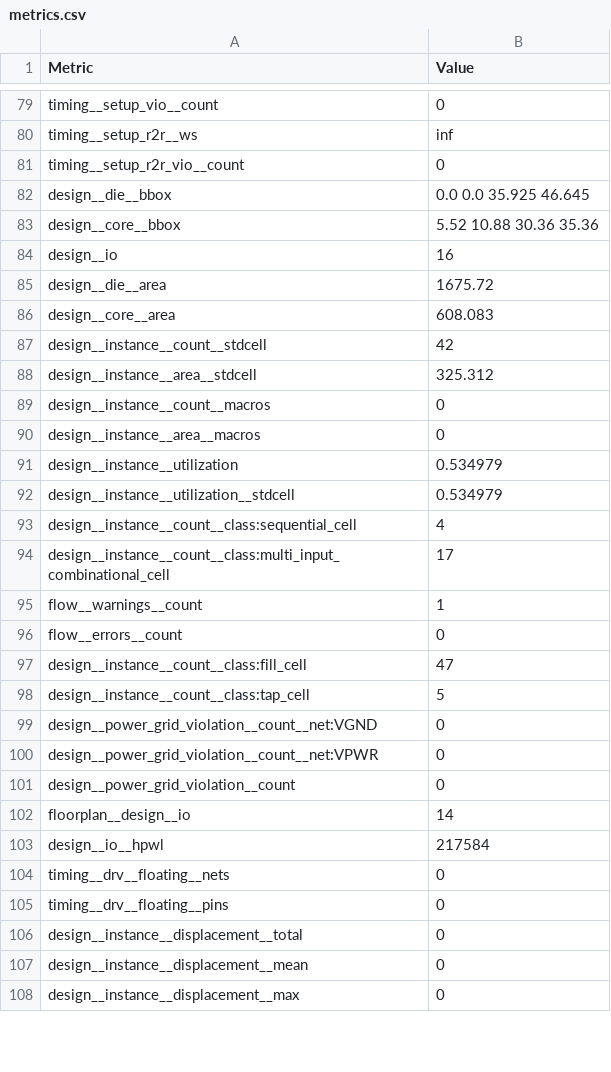
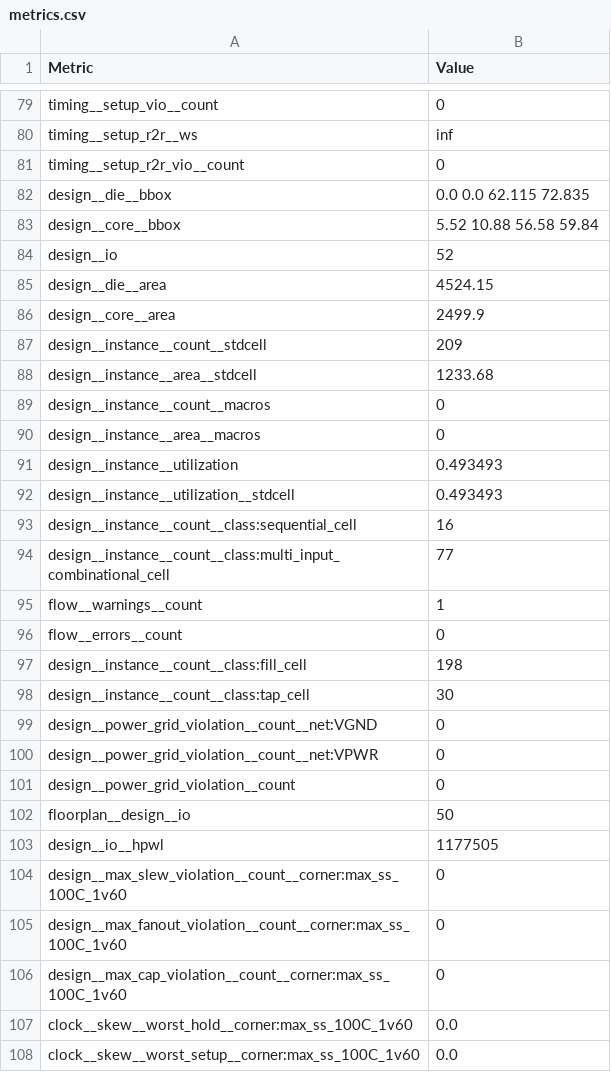
Before and after one commit to fkwilken/macro_testing, a CSV file: macros/rcAdder/metrics.csv, drawn as a sheet; only a part is shown, gaps mark what is left out; the shorter side is filled out with more unchanged rows; the diff covers the shown part only.

```diff
--- a/macros/rcAdder/metrics.csv
+++ b/macros/rcAdder/metrics.csv
@@ -81,19 +81,19 @@ timing__setup_r2r__ws,inf
 timing__setup_r2r_vio__count,0
-design__die__bbox,0.0 0.0 35.925 46.645
-design__core__bbox,5.52 10.88 30.36 35.36
-design__io,16
-design__die__area,1675.72
-design__core__area,608.083
-design__instance__count__stdcell,42
-design__instance__area__stdcell,325.312
+design__die__bbox,0.0 0.0 62.115 72.835
+design__core__bbox,5.52 10.88 56.58 59.84
+design__io,52
+design__die__area,4524.15
+design__core__area,2499.9
+design__instance__count__stdcell,209
+design__instance__area__stdcell,1233.68
 design__instance__count__macros,0
 design__instance__area__macros,0
-design__instance__utilization,0.534979
-design__instance__utilization__stdcell,0.534979
-design__instance__count__class:sequential_cell,4
-design__instance__count__class:multi_input_combinational_cell,17
+design__instance__utilization,0.493493
+design__instance__utilization__stdcell,0.493493
+design__instance__count__class:sequential_cell,16
+design__instance__count__class:multi_input_combinational_cell,77
 flow__warnings__count,1
 flow__errors__count,0
-design__instance__count__class:fill_cell,47
-design__instance__count__class:tap_cell,5
+design__instance__count__class:fill_cell,198
+design__instance__count__class:tap_cell,30
 design__power_grid_violation__count__net:VGND,0
@@ -101,3 +101,8 @@ design__power_grid_violation__count__net:VPWR,0
 design__power_grid_violation__count,0
-floorplan__design__io,14
-design__io__hpwl,217584
+floorplan__design__io,50
+design__io__hpwl,1177505
+design__max_slew_violation__count__corner:max_ss_100C_1v60,0
+design__max_fanout_violation__count__corner:max_ss_100C_1v60,0
+design__max_cap_violation__count__corner:max_ss_100C_1v60,0
+clock__skew__worst_hold__corner:max_ss_100C_1v60,0.0
+clock__skew__worst_setup__corner:max_ss_100C_1v60,0.0
```
Also changed, not shown: 9 added rows, 8 removed rows, 10 moved rows and 54 edited cells elsewhere in this file, 43 other files.
